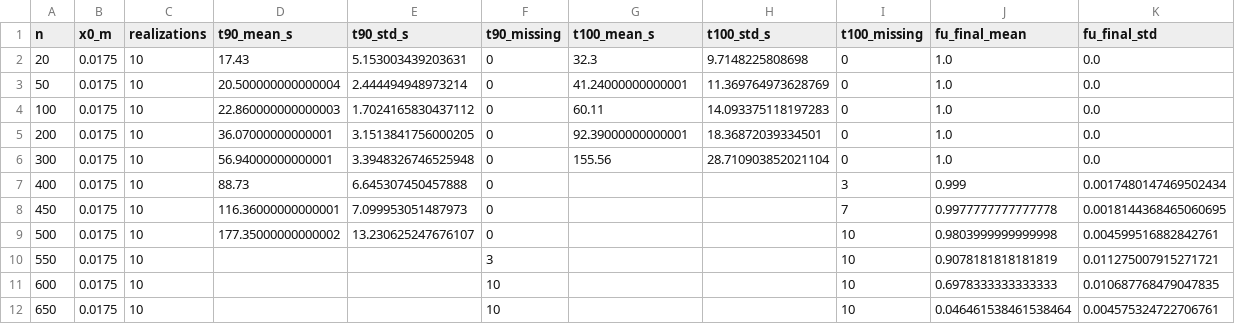
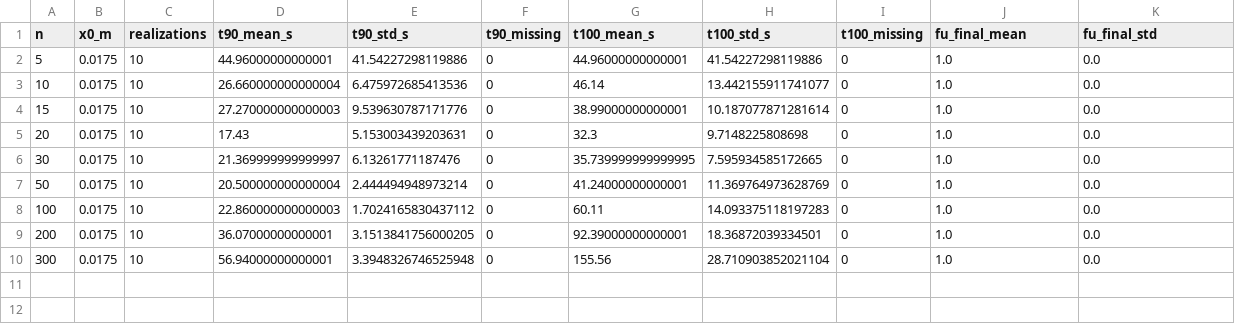
Before and after one commit to eugemigliaro/sistemas-de-simulacion, a CSV file: entregas/tp4-billar-circular/experiments/results/density-summary.csv, drawn as a sheet.

```diff
--- a/entregas/tp4-billar-circular/experiments/results/density-summary.csv
+++ b/entregas/tp4-billar-circular/experiments/results/density-summary.csv
@@ -1,3 +1,7 @@
 n,x0_m,realizations,t90_mean_s,t90_std_s,t90_missing,t100_mean_s,t100_std_s,t100_missing,fu_final_mean,fu_final_std
+5,0.0175,10,44.96000000000001,41.54227298119886,0,44.96000000000001,41.54227298119886,0,1.0,0.0
+10,0.0175,10,26.660000000000004,6.475972685413536,0,46.14,13.442155911741077,0,1.0,0.0
+15,0.0175,10,27.270000000000003,9.539630787171776,0,38.99000000000001,10.187077871281614,0,1.0,0.0
 20,0.0175,10,17.43,5.153003439203631,0,32.3,9.7148225808698,0,1.0,0.0
+30,0.0175,10,21.369999999999997,6.13261771187476,0,35.739999999999995,7.595934585172665,0,1.0,0.0
 50,0.0175,10,20.500000000000004,2.444494948973214,0,41.24000000000001,11.369764973628769,0,1.0,0.0
@@ -6,7 +10 @@ n,x0_m,realizations,t90_mean_s,t90_std_s,t90_missing,t100_mean_s,t100_std_s,t100
 300,0.0175,10,56.94000000000001,3.3948326746525948,0,155.56,28.710903852021104,0,1.0,0.0
-400,0.0175,10,88.73,6.645307450457888,0,,,3,0.999,0.0017480147469502434
-450,0.0175,10,116.36000000000001,7.099953051487973,0,,,7,0.9977777777777778,0.0018144368465060695
-500,0.0175,10,177.35000000000002,13.230625247676107,0,,,10,0.9803999999999998,0.004599516882842761
-550,0.0175,10,,,3,,,10,0.9078181818181819,0.011275007915271721
-600,0.0175,10,,,10,,,10,0.6978333333333333,0.010687768479047835
-650,0.0175,10,,,10,,,10,0.046461538461538464,0.004575324722706761
```
Also changed, not shown: entregas/tp4-billar-circular/experiments/results/density-runs.csv, 16 other files.
